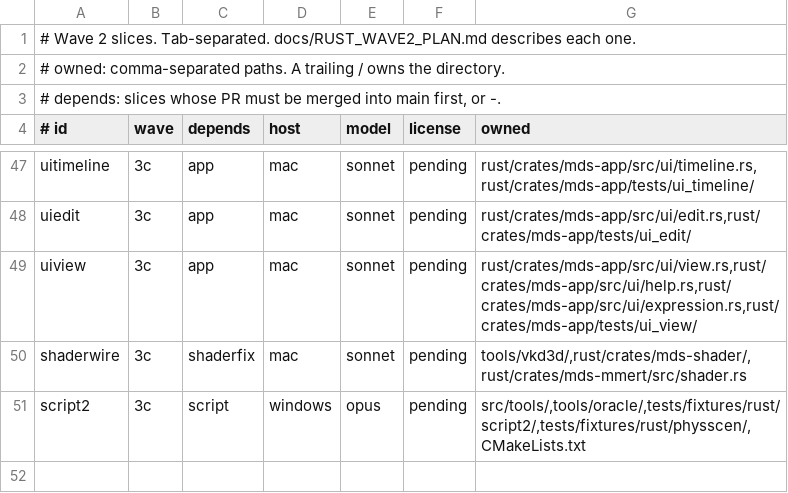
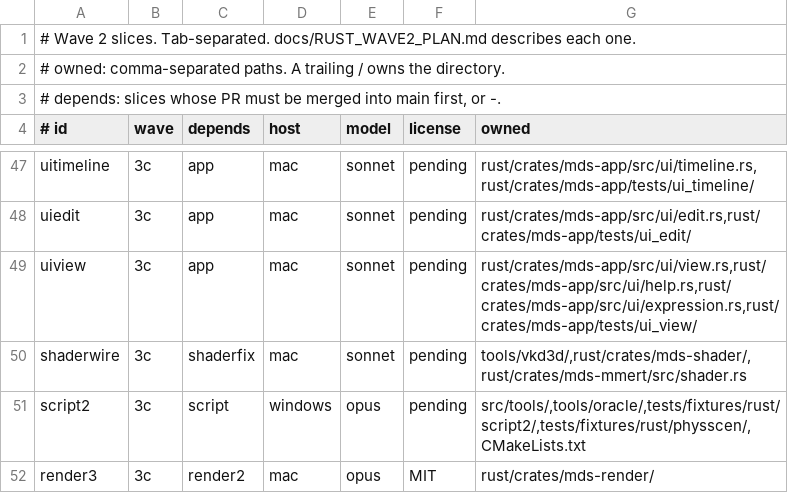
Before and after one commit to geekjapan/MikuDanceStudio-J, a TSV file: tools/orchestrate/slices.tsv, drawn as a sheet; only a part is shown, gaps mark what is left out.

Commit message:
Add the render3 slice row

```diff
--- a/tools/orchestrate/slices.tsv
+++ b/tools/orchestrate/slices.tsv
@@ -51 +51,2 @@ shaderwire	3c	shaderfix	mac	sonnet	pending	tools/vkd3d/,rust/crates/mds-shader/,
 script2	3c	script	windows	opus	pending	src/tools/,tools/oracle/,tests/fixtures/rust/script2/,tests/fixtures/rust/physscen/,CMakeLists.txt
+render3	3c	render2	mac	opus	MIT	rust/crates/mds-render/
```
